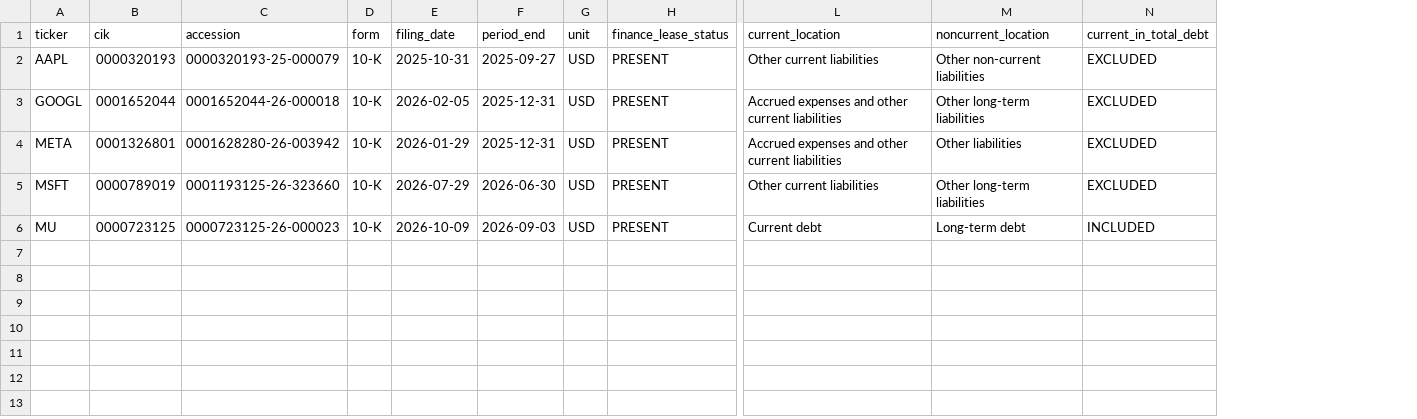
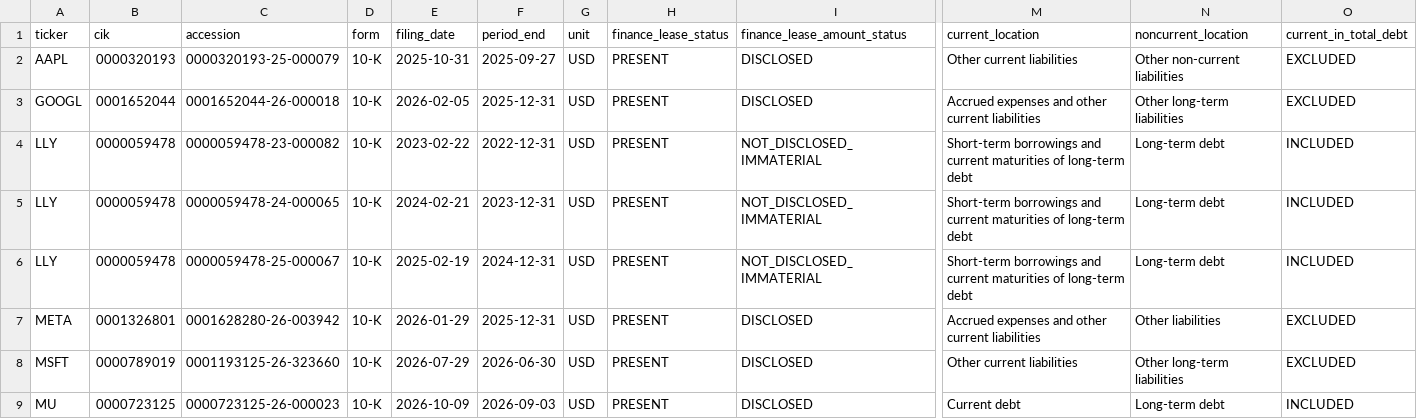
Before and after one commit to PuPuchuchu/invest-briefing-claude, a CSV file: data/reference/finance_lease_evidence.csv, drawn as a sheet; only a part is shown, gaps mark what is left out; addresses are those after the commit; rows hold the shown columns only; the diff names each change by its address in the sheet, - before the commit and + after, or states it on an @@ line.

```diff
--- a/data/reference/finance_lease_evidence.csv
+++ b/data/reference/finance_lease_evidence.csv
+column I (finance_lease_amount_status), rows 2-3: DISCLOSED | DISCLOSED; rows 7-9: all DISCLOSED
+row 4: LLY | 0000059478 | 0000059478-23-000082 | 10-K | 2023-02-22 | 2022-12-31 | USD | PRESENT | NOT_DISCLOSED_IMMATERIAL | Short-term borrowings and current maturities of long-term debt | Long-term debt | INCLUDED
+row 5: LLY | 0000059478 | 0000059478-24-000065 | 10-K | 2024-02-21 | 2023-12-31 | USD | PRESENT | NOT_DISCLOSED_IMMATERIAL | Short-term borrowings and current maturities of long-term debt | Long-term debt | INCLUDED
+row 6: LLY | 0000059478 | 0000059478-25-000067 | 10-K | 2025-02-19 | 2024-12-31 | USD | PRESENT | NOT_DISCLOSED_IMMATERIAL | Short-term borrowings and current maturities of long-term debt | Long-term debt | INCLUDED
```
Also changed, not shown: 6 other files.
